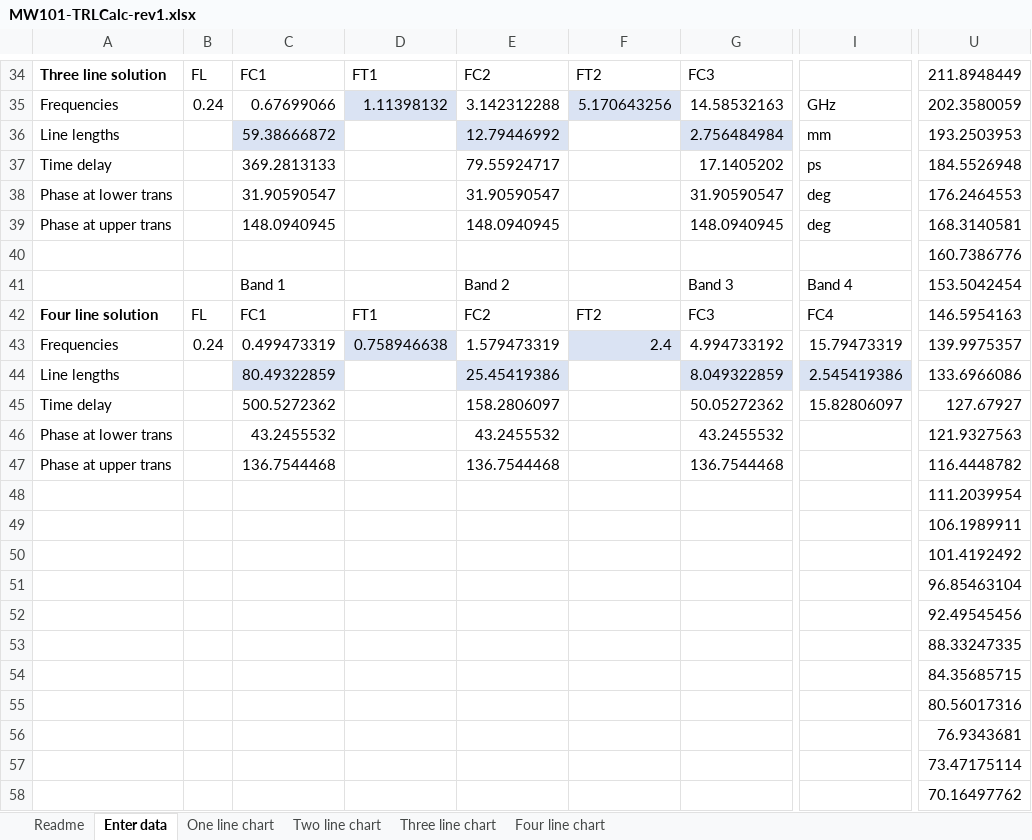
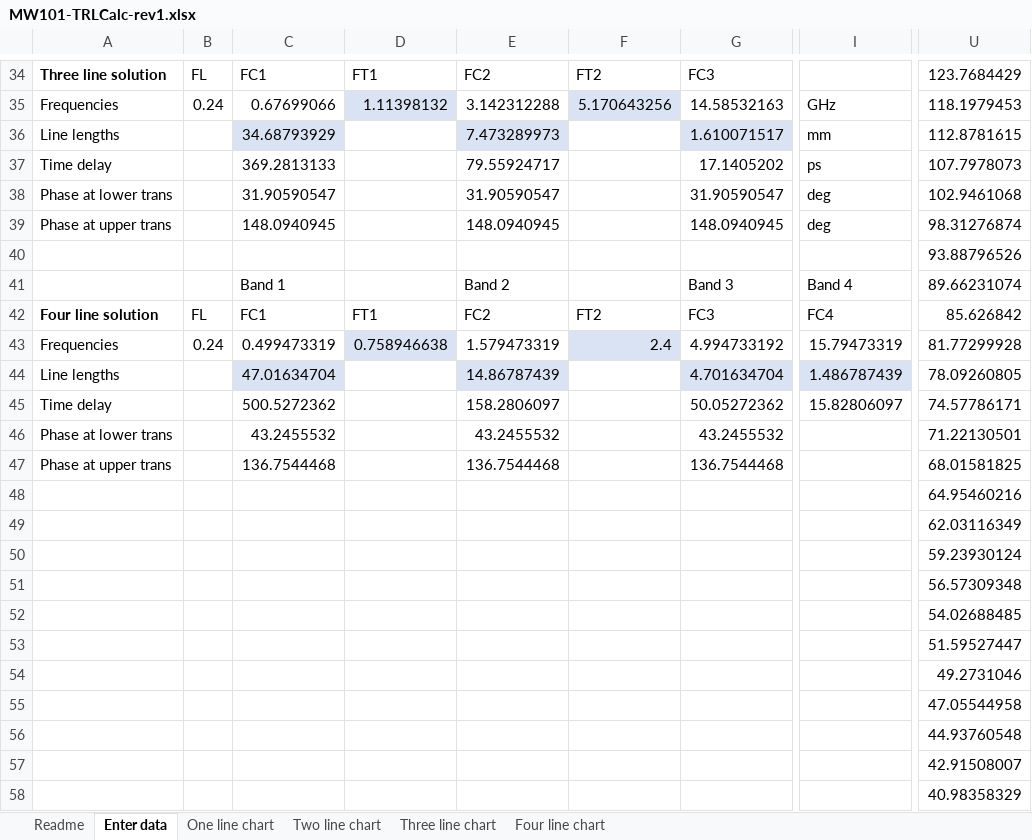
Before and after one commit to brunoe90/ProyectoFinalUTN, an Excel workbook: Medidas/MW101-TRLCalc-rev1.xlsx, sheet Enter data, drawn as a sheet; only a part is shown, gaps mark what is left out; values as stored, in another font and other column widths than the file's, no borders; the diff covers the shown part only; the diff names each change by its address in the sheet, - before the commit and + after, or states it on an @@ line.

```diff
--- a/Medidas/MW101-TRLCalc-rev1.xlsx (sheet Enter data)
+++ b/Medidas/MW101-TRLCalc-rev1.xlsx (sheet Enter data)
-U34: 211.8948449
+U34: 123.7684429
-U35: 202.3580059
+U35: 118.1979453
-C36: 59.38666872
+C36: 34.68793929
-E36: 12.79446992
+E36: 7.473289973
-G36: 2.756484984
+G36: 1.610071517
-U36: 193.2503953
+U36: 112.8781615
-U37: 184.5526948
+U37: 107.7978073
-U38: 176.2464553
+U38: 102.9461068
-U39: 168.3140581
+U39: 98.31276874
-U40: 160.7386776
+U40: 93.88796526
-U41: 153.5042454
+U41: 89.66231074
-U42: 146.5954163
+U42: 85.626842
-U43: 139.9975357
+U43: 81.77299928
-C44: 80.49322859
+C44: 47.01634704
-E44: 25.45419386
+E44: 14.86787439
-G44: 8.049322859
+G44: 4.701634704
-I44: 2.545419386
+I44: 1.486787439
-U44: 133.6966086
+U44: 78.09260805
-U45: 127.67927
+U45: 74.57786171
-U46: 121.9327563
+U46: 71.22130501
-U47: 116.4448782
+U47: 68.01581825
-U48: 111.2039954
+U48: 64.95460216
-U49: 106.1989911
+U49: 62.03116349
-U50: 101.4192492
+U50: 59.23930124
-U51: 96.85463104
+U51: 56.57309348
-U52: 92.49545456
+U52: 54.02688485
-U53: 88.33247335
+U53: 51.59527447
-U54: 84.35685715
+U54: 49.2731046
-U55: 80.56017316
+U55: 47.05544958
-U56: 76.9343681
+U56: 44.93760548
-U57: 73.47175114
+U57: 42.91508007
-U58: 70.16497762
+U58: 40.98358329
```
Also changed, not shown: 1 added row, 1 removed row and 80 edited cells elsewhere in this sheet, charts or pictures.
